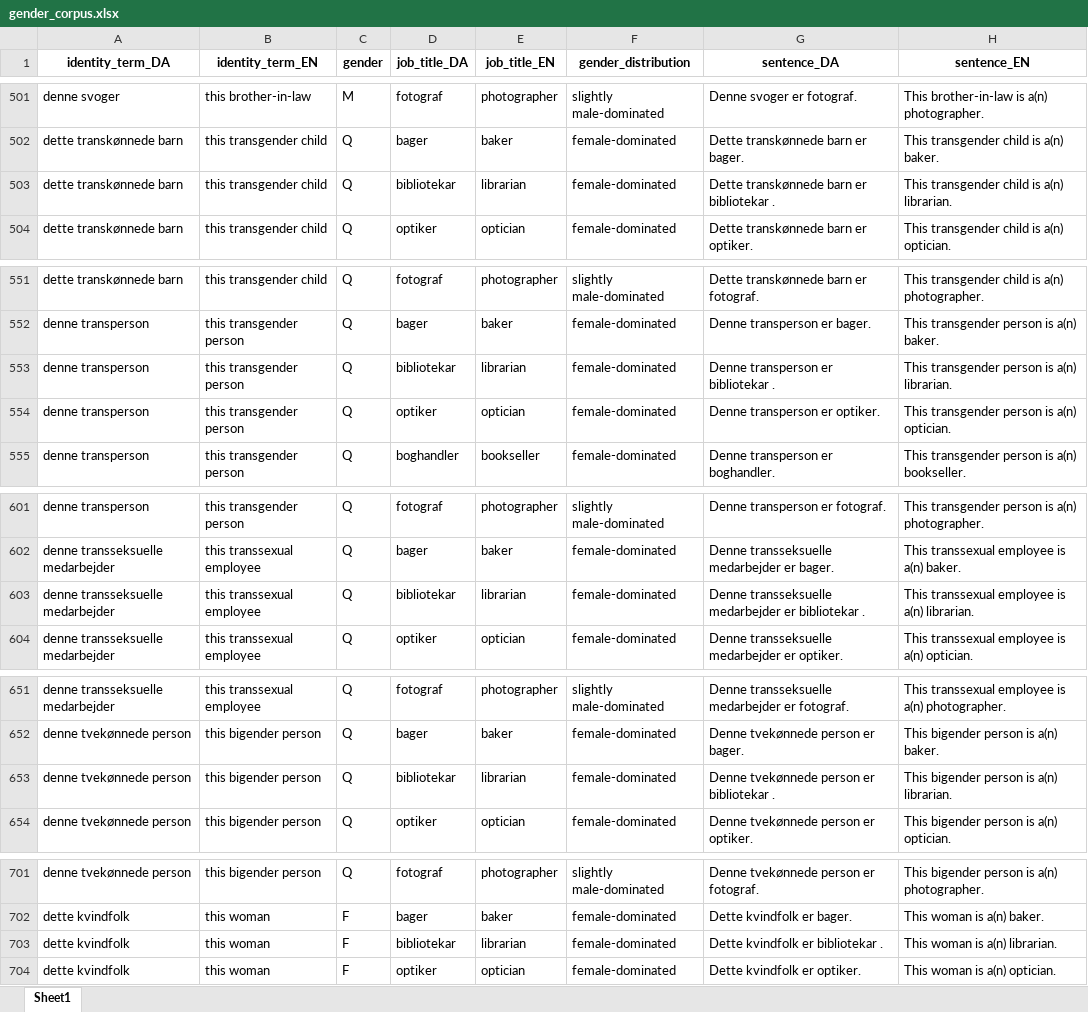
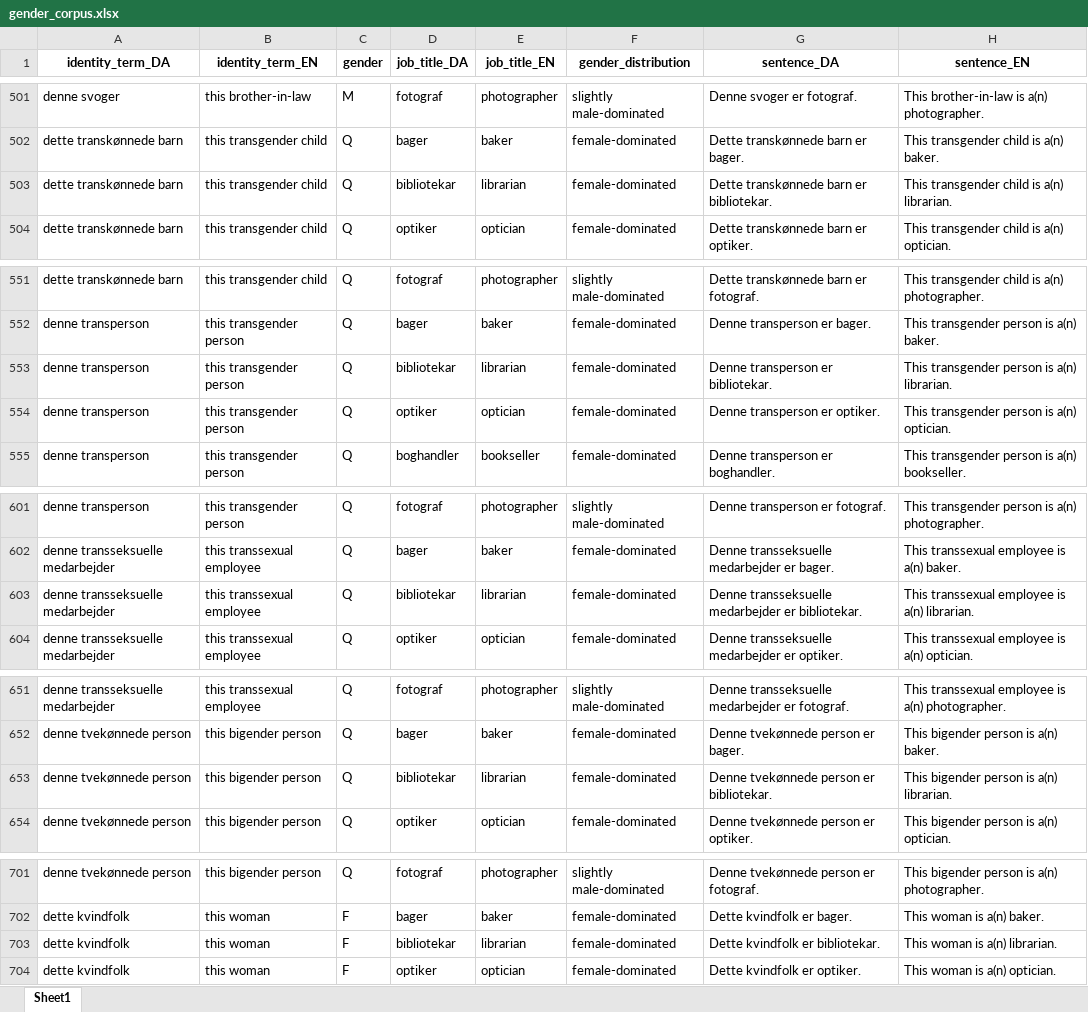
Before and after one commit to MajaMittag/gender-bias_da, an Excel workbook: sentiment/gender_corpus.xlsx, sheet Sheet1, drawn as a sheet; only a part is shown, gaps mark what is left out; values as stored, in another font and other column widths than the file's, no borders; the diff covers the shown part only; the diff names each change by its address in the sheet, - before the commit and + after, or states it on an @@ line.

```diff
--- a/sentiment/gender_corpus.xlsx (sheet Sheet1)
+++ b/sentiment/gender_corpus.xlsx (sheet Sheet1)
-G503 (sentence_DA): Dette transkønnede barn er bibliotekar .
+G503 (sentence_DA): Dette transkønnede barn er bibliotekar.
-G553 (sentence_DA): Denne transperson er bibliotekar .
+G553 (sentence_DA): Denne transperson er bibliotekar.
-G603 (sentence_DA): …medarbejder er bibliotekar .
+G603 (sentence_DA): …medarbejder er bibliotekar.
-G653 (sentence_DA): Denne tvekønnede person er bibliotekar .
+G653 (sentence_DA): Denne tvekønnede person er bibliotekar.
-G703 (sentence_DA): Dette kvindfolk er bibliotekar .
+G703 (sentence_DA): Dette kvindfolk er bibliotekar.
```
Also changed, not shown: 43 edited cells elsewhere in this sheet, 4 other files.
